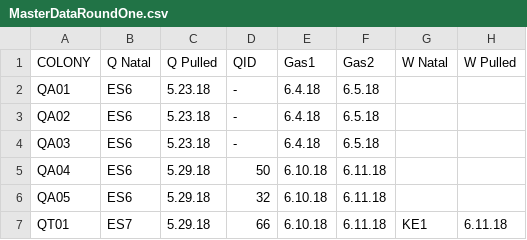
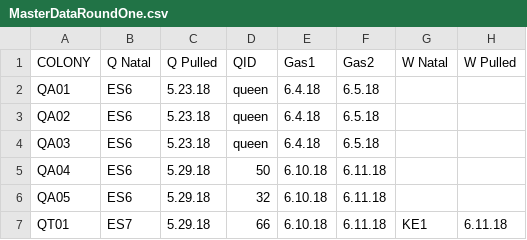
Before and after one commit to kalefish52/AnBehEarlyBumbles21, a CSV file: Data/MasterDatasheets/MasterDataRoundOne.csv, drawn as a sheet; only a part is shown; the diff names each change by its address in the sheet, - before the commit and + after, or states it on an @@ line.

Commit message:
renamed unmarked queens as "queen"

```diff
--- a/Data/MasterDatasheets/MasterDataRoundOne.csv
+++ b/Data/MasterDatasheets/MasterDataRoundOne.csv
-D2:D4: -
+D2:D4: queen
```
